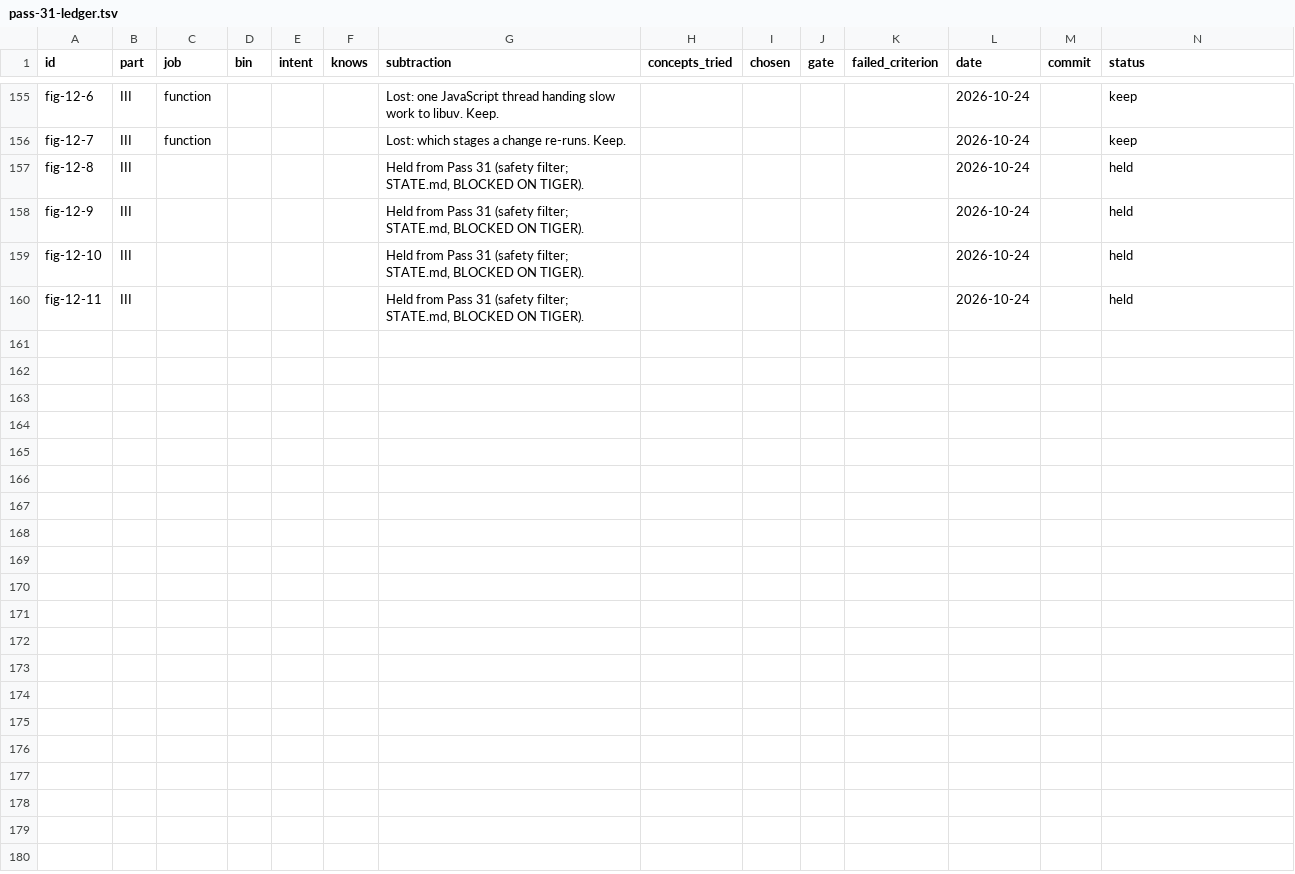
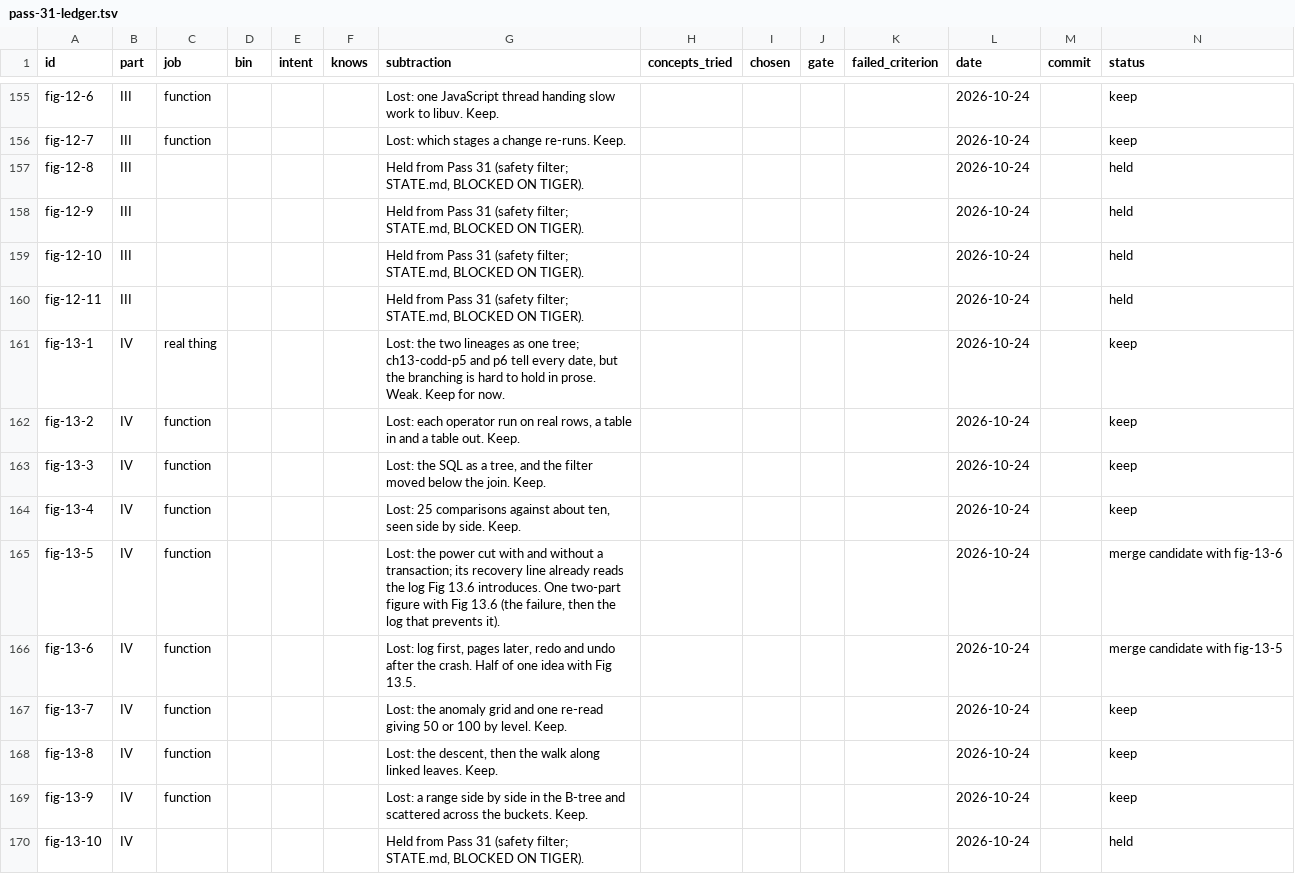
Before and after one commit to lawyki/under-the-code, a TSV file: docs/pass-31-ledger.tsv, drawn as a sheet; only a part is shown, gaps mark what is left out; the diff covers the shown part only; the diff names each change by its address in the sheet, - before the commit and + after, or states it on an @@ line.

```diff
--- a/docs/pass-31-ledger.tsv
+++ b/docs/pass-31-ledger.tsv
+row 161: fig-13-1 | IV | real thing |  |  |  | Lost: the two lineages as one tree; ch13-codd-p5 and p6 tell every date, but the branching is hard to hold in prose. Weak. Keep for now. |  |  |  |  | 2026-10-24 |  | keep
+row 162: fig-13-2 | IV | function |  |  |  | Lost: each operator run on real rows, a table in and a table out. Keep. |  |  |  |  | 2026-10-24 |  | keep
+row 163: fig-13-3 | IV | function |  |  |  | Lost: the SQL as a tree, and the filter moved below the join. Keep. |  |  |  |  | 2026-10-24 |  | keep
+row 164: fig-13-4 | IV | function |  |  |  | Lost: 25 comparisons against about ten, seen side by side. Keep. |  |  |  |  | 2026-10-24 |  | keep
+row 165: fig-13-5 | IV | function |  |  |  | Lost: the power cut with and without a transaction; its recovery line already reads the log Fig 13.6 introduces. One two-part figure with Fig 13.6 (the failure, then the log that prevents it). |  |  |  |  | 2026-10-24 |  | merge candidate with fig-13-6
+row 166: fig-13-6 | IV | function |  |  |  | Lost: log first, pages later, redo and undo after the crash. Half of one idea with Fig 13.5. |  |  |  |  | 2026-10-24 |  | merge candidate with fig-13-5
+row 167: fig-13-7 | IV | function |  |  |  | Lost: the anomaly grid and one re-read giving 50 or 100 by level. Keep. |  |  |  |  | 2026-10-24 |  | keep
+row 168: fig-13-8 | IV | function |  |  |  | Lost: the descent, then the walk along linked leaves. Keep. |  |  |  |  | 2026-10-24 |  | keep
+row 169: fig-13-9 | IV | function |  |  |  | Lost: a range side by side in the B-tree and scattered across the buckets. Keep. |  |  |  |  | 2026-10-24 |  | keep
+row 170: fig-13-10 | IV |  |  |  |  | Held from Pass 31 (safety filter; STATE.md, BLOCKED ON TIGER). |  |  |  |  | 2026-10-24 |  | held
```
Also changed, not shown: 24 added rows elsewhere in this file, 1 other file.
